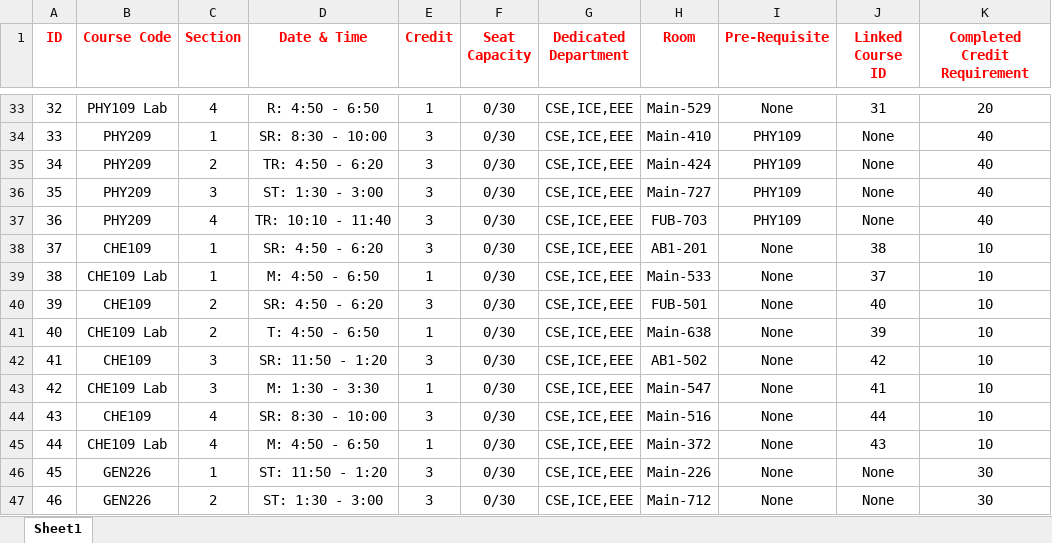
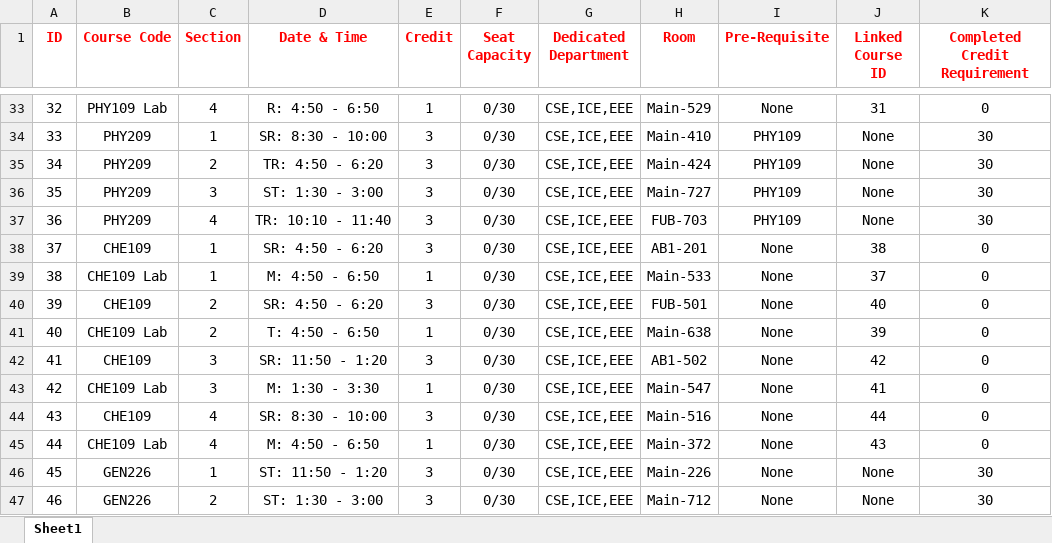
Before and after one commit to itsme-belal/EWU-Portal-System, an Excel workbook: Common_Course_Schedule_(CSE-ICE-EEE).xlsx, sheet Sheet1, drawn as a sheet; only a part is shown, gaps mark what is left out; values as stored, in another font and other column widths than the file's, no borders; the diff covers the shown part only; the diff names each change by its address in the sheet, - before the commit and + after, or states it on an @@ line.

```diff
--- a/Common_Course_Schedule_(CSE-ICE-EEE).xlsx (sheet Sheet1)
+++ b/Common_Course_Schedule_(CSE-ICE-EEE).xlsx (sheet Sheet1)
-K33 (Completed Credit Requirement): 20
+K33 (Completed Credit Requirement): 0
-K34:K37 (Completed Credit Requirement): 40
+K34:K37 (Completed Credit Requirement): 30
-K38:K45 (Completed Credit Requirement): 10
+K38:K45 (Completed Credit Requirement): 0
```
Also changed, not shown: 19 edited cells elsewhere in this sheet, CSE_Course_Schedule.xlsx, EEE_Course_Schedule.xlsx, 1 other file.
